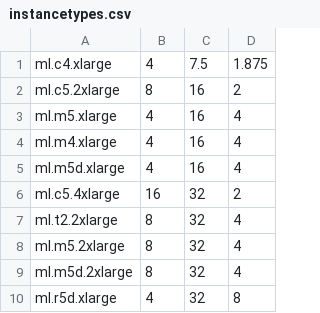
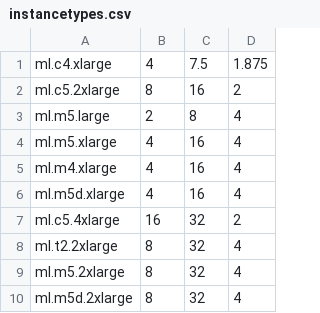
Before and after one commit to sauravbhat/personalAssistant, a CSV file: data/instancetypes.csv, drawn as a sheet; only a part is shown; the shorter side is filled out with more unchanged rows; the diff names each change by its address in the sheet, - before the commit and + after, or states it on an @@ line.

```diff
--- a/data/instancetypes.csv
+++ b/data/instancetypes.csv
+row 3: ml.m5.large | 2 | 8 | 4
```
Also changed, not shown: 5 other files.
